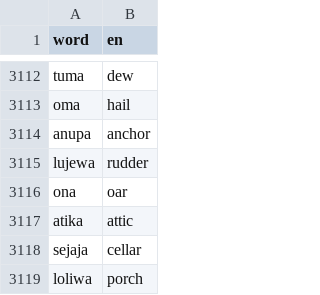
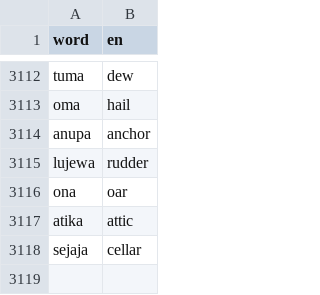
Before and after one commit to kohga1220-stack/logi, a CSV file: dictionary/glossary_en.csv, drawn as a sheet; only a part is shown, gaps mark what is left out; the diff names each change by its address in the sheet, - before the commit and + after, or states it on an @@ line.

```diff
--- a/dictionary/glossary_en.csv
+++ b/dictionary/glossary_en.csv
-row 3119: loliwa | porch
```
Also changed, not shown: dictionary/anti_additions.csv, dictionary/final.csv, 5 other files.
